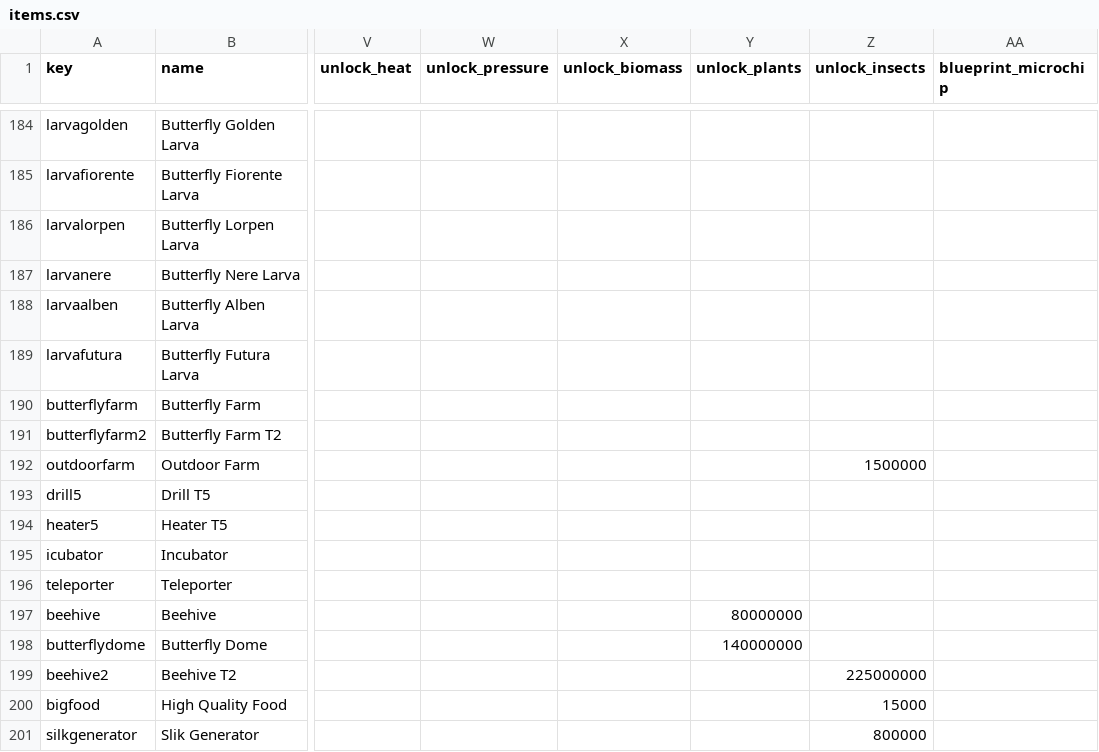
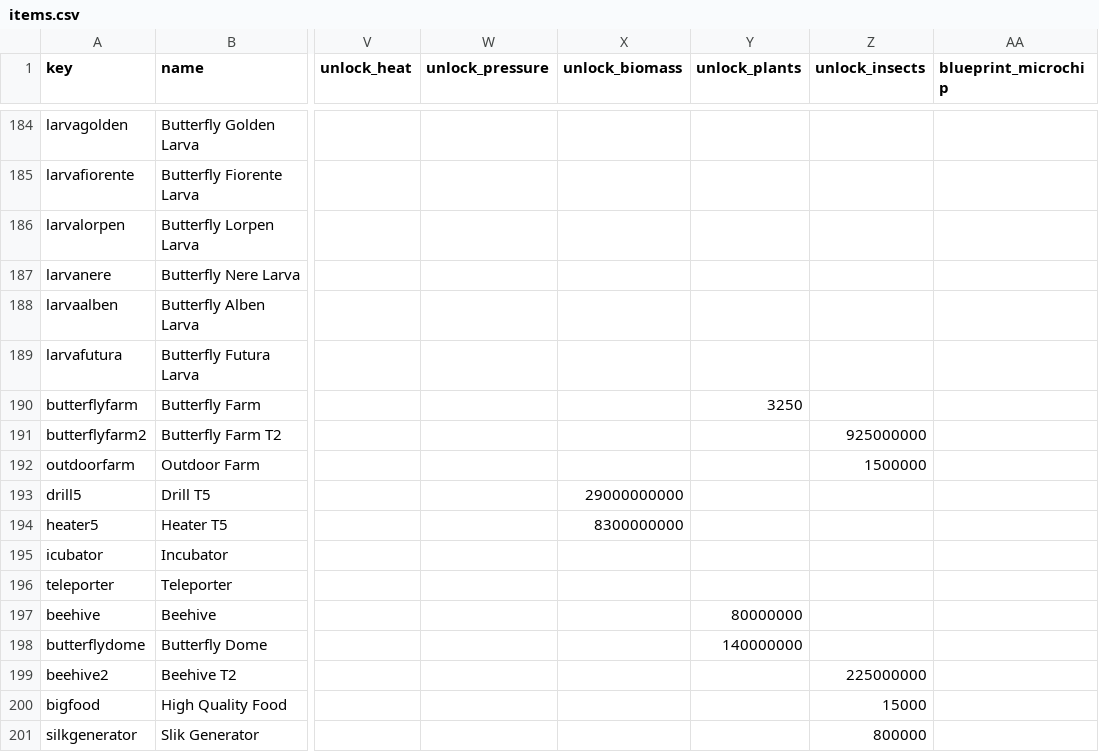
Before and after one commit to eseidel/pcs, a CSV file: packages/pcs/items.csv, drawn as a sheet; only a part is shown, gaps mark what is left out; the diff names each change by its address in the sheet, - before the commit and + after, or states it on an @@ line.

Commit message:
Teach Unlocks about microchip-based unlocks
Also fixed World to track current microchip count, and fixed a few items which were missing unlock values.

I'm still missing unlock values on some non-structures (e.g. larva) I think.

```diff
--- a/packages/pcs/items.csv
+++ b/packages/pcs/items.csv
-Y190 (unlock_plants): (empty)
+Y190 (unlock_plants): 3250
-Z191 (unlock_insects): (empty)
+Z191 (unlock_insects): 925000000
-X193 (unlock_biomass): (empty)
+X193 (unlock_biomass): 29000000000
-X194 (unlock_biomass): (empty)
+X194 (unlock_biomass): 8300000000
```
Also changed, not shown: 8 other files.
